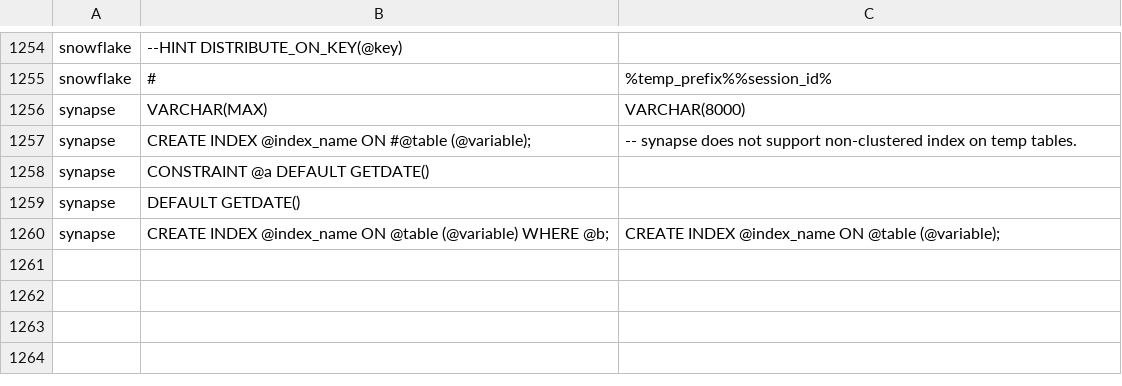
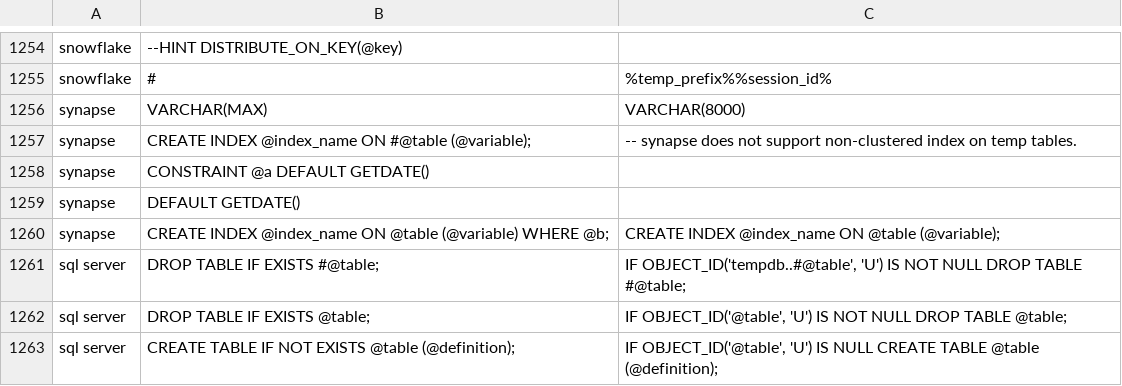
Before and after one commit to OHDSI/SqlRender, a CSV file: inst/csv/replacementPatterns.csv, drawn as a sheet; only a part is shown, gaps mark what is left out.

Commit message:
As a temporary workaround for older SQL Server instances, translating `DROP TABLE IF EXISTS` and `CREATE TABLE IF NOT EXISTS` to old syntax.

```diff
--- a/inst/csv/replacementPatterns.csv
+++ b/inst/csv/replacementPatterns.csv
@@ -1260 +1260,4 @@ synapse,"DEFAULT GETDATE()",""
 synapse,CREATE INDEX @index_name ON @table (@variable) WHERE @b;,CREATE INDEX @index_name ON @table (@variable);
+sql server,DROP TABLE IF EXISTS #@table;,"IF OBJECT_ID('tempdb..#@table', 'U') IS NOT NULL DROP TABLE #@table;"
+sql server,DROP TABLE IF EXISTS @table;,"IF OBJECT_ID('@table', 'U') IS NOT NULL DROP TABLE @table;"
+sql server,CREATE TABLE IF NOT EXISTS @table (@definition);,"IF OBJECT_ID('@table', 'U') IS NULL CREATE TABLE @table (@definition);"
```
Also changed, not shown: 6 other files.
